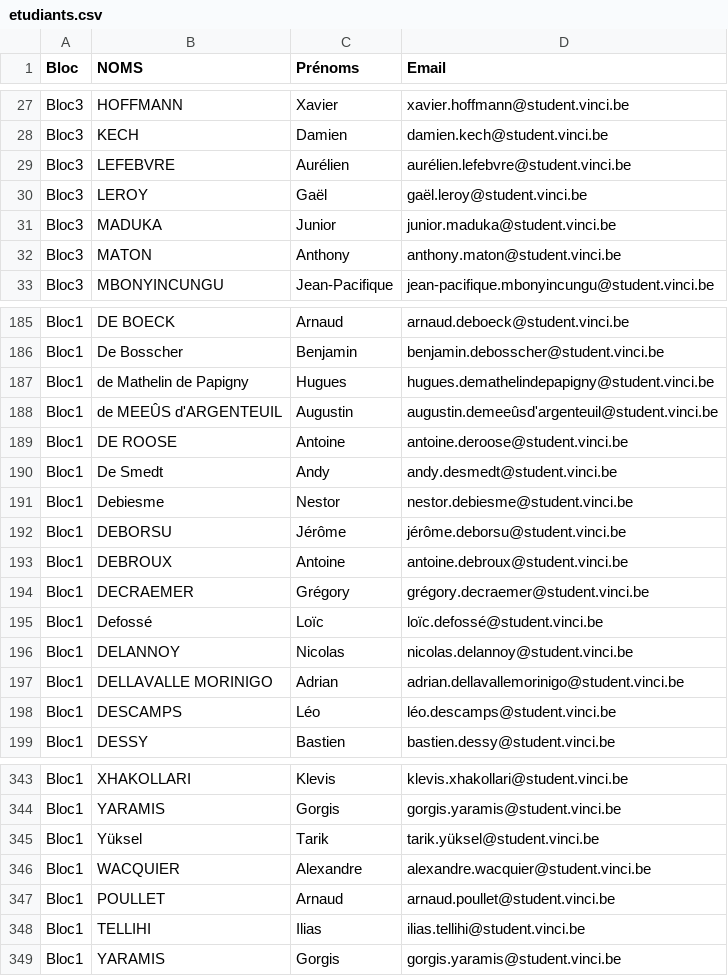
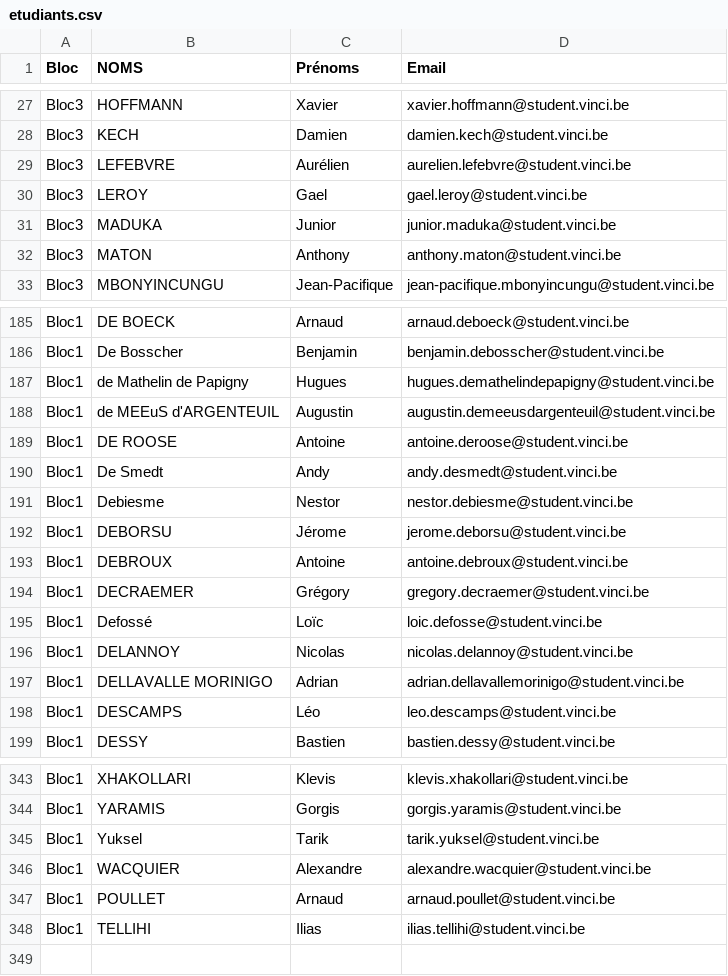
Before and after one commit to marcoamory/projet_web, a CSV file: models/conf/etudiants.csv (was conf/etudiants.csv), drawn as a sheet; only a part is shown, gaps mark what is left out; the diff covers the shown part only.

```diff
--- a/conf/etudiants.csv
+++ b/models/conf/etudiants.csv
@@ -28,4 +28,4 @@ Bloc3;HOFFMANN;Xavier;xavier.hoffmann@student.vinci.be
 Bloc3;KECH;Damien;damien.kech@student.vinci.be
-Bloc3;LEFEBVRE;Aurélien;aurélien.lefebvre@student.vinci.be
-Bloc3;LEROY;Gaël;gaël.leroy@student.vinci.be
+Bloc3;LEFEBVRE;Aurélien;aurelien.lefebvre@student.vinci.be
+Bloc3;LEROY;Gael;gael.leroy@student.vinci.be
 Bloc3;MADUKA;Junior;junior.maduka@student.vinci.be
@@ -187,3 +187,3 @@ Bloc1;De Bosscher;Benjamin;benjamin.debosscher@student.vinci.be
 Bloc1;de Mathelin de Papigny;Hugues;hugues.demathelindepapigny@student.vinci.be
-Bloc1;de MEEÛS d'ARGENTEUIL;Augustin;augustin.demeeûsd'argenteuil@student.vinci.be
+Bloc1;de MEEuS d'ARGENTEUIL;Augustin;augustin.demeeusdargenteuil@student.vinci.be
 Bloc1;DE ROOSE;Antoine;antoine.deroose@student.vinci.be
@@ -191,9 +191,9 @@ Bloc1;De Smedt;Andy;andy.desmedt@student.vinci.be
 Bloc1;Debiesme;Nestor;nestor.debiesme@student.vinci.be
-Bloc1;DEBORSU;Jérôme;jérôme.deborsu@student.vinci.be
+Bloc1;DEBORSU;Jérome;jerome.deborsu@student.vinci.be
 Bloc1;DEBROUX;Antoine;antoine.debroux@student.vinci.be
-Bloc1;DECRAEMER;Grégory;grégory.decraemer@student.vinci.be
-Bloc1;Defossé;Loïc;loïc.defossé@student.vinci.be
+Bloc1;DECRAEMER;Grégory;gregory.decraemer@student.vinci.be
+Bloc1;Defossé;Loïc;loic.defosse@student.vinci.be
 Bloc1;DELANNOY;Nicolas;nicolas.delannoy@student.vinci.be
 Bloc1;DELLAVALLE MORINIGO;Adrian;adrian.dellavallemorinigo@student.vinci.be
-Bloc1;DESCAMPS;Léo;léo.descamps@student.vinci.be
+Bloc1;DESCAMPS;Léo;leo.descamps@student.vinci.be
 Bloc1;DESSY;Bastien;bastien.dessy@student.vinci.be
@@ -344,3 +344,3 @@ Bloc1;XHAKOLLARI;Klevis;klevis.xhakollari@student.vinci.be
 Bloc1;YARAMIS;Gorgis;gorgis.yaramis@student.vinci.be
-Bloc1;Yüksel;Tarik;tarik.yüksel@student.vinci.be
+Bloc1;Yuksel;Tarik;tarik.yuksel@student.vinci.be
 Bloc1;WACQUIER;Alexandre;alexandre.wacquier@student.vinci.be
@@ -348,2 +348 @@ Bloc1;POULLET;Arnaud;arnaud.poullet@student.vinci.be
 Bloc1;TELLIHI;Ilias;ilias.tellihi@student.vinci.be
-Bloc1;YARAMIS;Gorgis;gorgis.yaramis@student.vinci.be
```
Also changed, not shown: 33 edited cells elsewhere in this file, models/conf/professeurs.csv, 17 other files.
